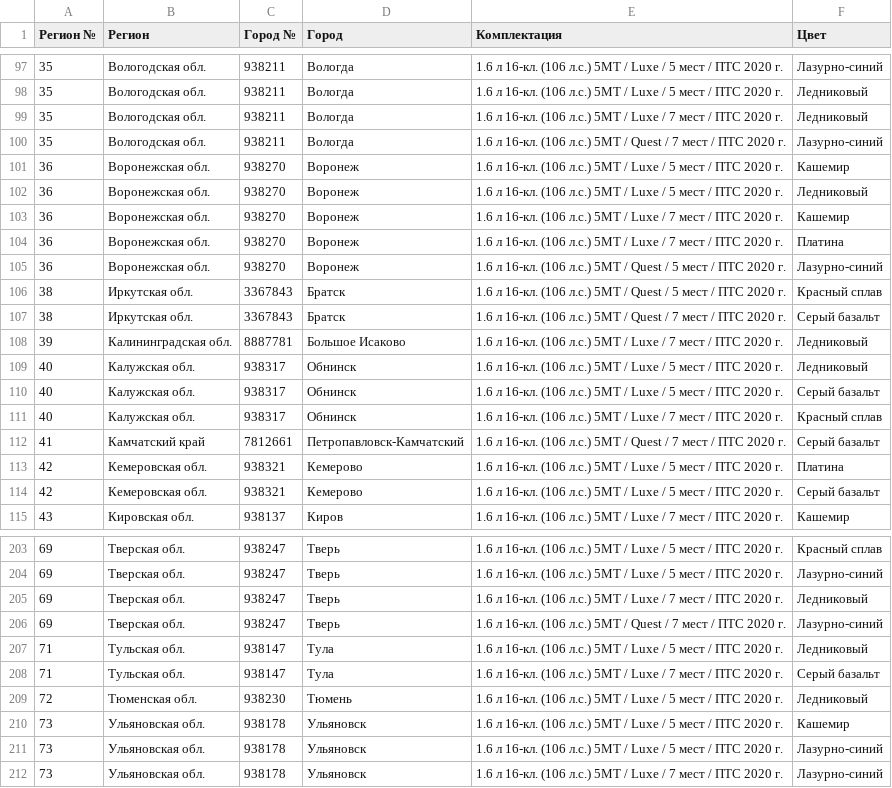
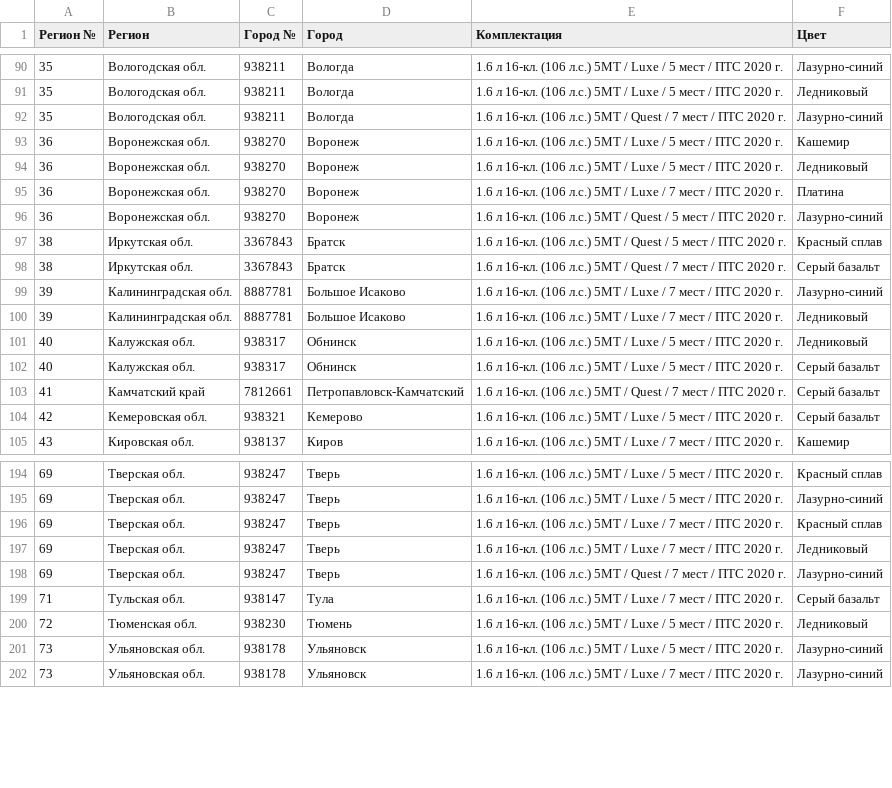
Before and after one commit to kafeg/ladacsv, a CSV file: largus_cross.csv, drawn as a sheet; only a part is shown, gaps mark what is left out; removed rows and columns are numbered as before the commit, all else as after; the diff covers the shown part only; the diff names each change by its address in the sheet, - before the commit and + after, or states it on an @@ line.

```diff
--- a/largus_cross.csv
+++ b/largus_cross.csv
-row 99: 35 | Вологодская обл. | 938211 | Вологда | 1.6 л 16-кл. (106 л.с.) 5МТ / Luxe / 7 мест / ПТС 2020 г. | Ледниковый
-row 103: 36 | Воронежская обл. | 938270 | Воронеж | 1.6 л 16-кл. (106 л.с.) 5МТ / Luxe / 7 мест / ПТС 2020 г. | Кашемир
+row 99: 39 | Калининградская обл. | 8887781 | Большое Исаково | 1.6 л 16-кл. (106 л.с.) 5МТ / Luxe / 7 мест / ПТС 2020 г. | Лазурно-синий
-row 111: 40 | Калужская обл. | 938317 | Обнинск | 1.6 л 16-кл. (106 л.с.) 5МТ / Luxe / 7 мест / ПТС 2020 г. | Красный сплав
-row 113: 42 | Кемеровская обл. | 938321 | Кемерово | 1.6 л 16-кл. (106 л.с.) 5МТ / Luxe / 5 мест / ПТС 2020 г. | Платина
+row 196: 69 | Тверская обл. | 938247 | Тверь | 1.6 л 16-кл. (106 л.с.) 5МТ / Luxe / 7 мест / ПТС 2020 г. | Красный сплав
-row 207: 71 | Тульская обл. | 938147 | Тула | 1.6 л 16-кл. (106 л.с.) 5МТ / Luxe / 5 мест / ПТС 2020 г. | Ледниковый
-row 210: 73 | Ульяновская обл. | 938178 | Ульяновск | 1.6 л 16-кл. (106 л.с.) 5МТ / Luxe / 5 мест / ПТС 2020 г. | Кашемир
```
Also changed, not shown: 5 added rows, 15 removed rows and 2 edited cells elsewhere in this file, granta_liftback.csv, n4x4_5doors.csv, 19 other files.
